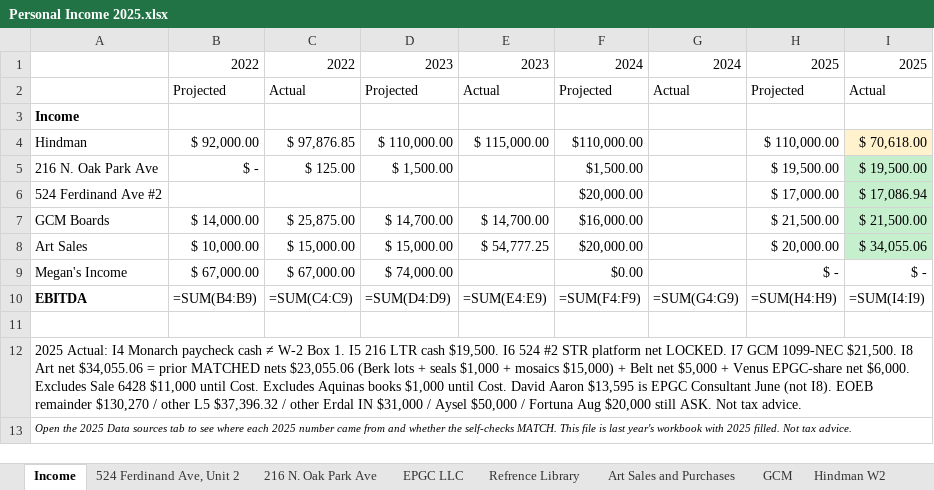
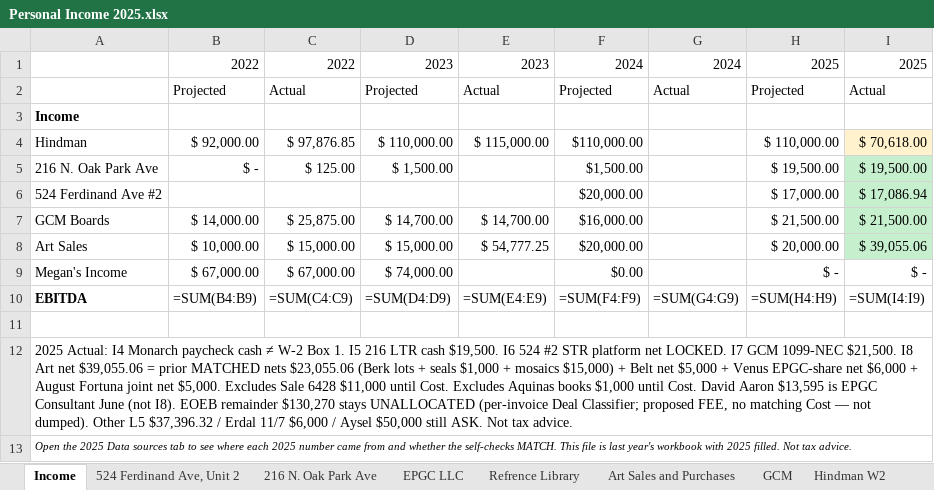
Before and after one commit to ColeyFineArts/flashcards, an Excel workbook: .cursor/scratch/tax_turbo_deliverable/Personal Income 2025.xlsx, sheet Income, drawn as a sheet; values as stored, in another font and other column widths than the file's, no borders; formulas without a stored value are shown as written; the diff names each change by its address in the sheet, - before the commit and + after, or states it on an @@ line.

```diff
--- a/.cursor/scratch/tax_turbo_deliverable/Personal Income 2025.xlsx (sheet Income)
+++ b/.cursor/scratch/tax_turbo_deliverable/Personal Income 2025.xlsx (sheet Income)
-I8: $ 34,055.06
+I8: $ 39,055.06
-A12: …Art net $34,055.06 = prior MATCHED nets $23,055.06 (Berk lots + seals $1,000 + mosaics $15,000) + Belt net $5,000 + Venus EPGC-share net $6,000. Excludes Sale 6428 $11,000 until Cost. Excludes Aquinas books $1,000 until Cost. David Aaron $13,595 is EPGC Consultant June (not I8). EOEB remainder $130,270 / other L5 $37,396.32 / other Erdal IN $31,000 / Aysel $50,000 / Fortuna Aug $20,000 still ASK.…
+A12: …Art net $39,055.06 = prior MATCHED nets $23,055.06 (Berk lots + seals $1,000 + mosaics $15,000) + Belt net $5,000 + Venus EPGC-share net $6,000 + August Fortuna joint net $5,000. Excludes Sale 6428 $11,000 until Cost. Excludes Aquinas books $1,000 until Cost. David Aaron $13,595 is EPGC Consultant June (not I8). EOEB remainder $130,270 stays UNALLOCATED (per-invoice Deal Classifier; proposed FEE, no matching Cost — not dumped). Other L5 $37,396.32 / Erdal 11/7 $6,000 / Aysel $50,000 still ASK.…
```
Also changed, not shown: sheet Art Sales and Purchases, sheet 2025 Data sources, sheet EPGC LLC, .cursor/scratch/tax_turbo_parts/Personal Income 2025.xlsx, 18 other files.
